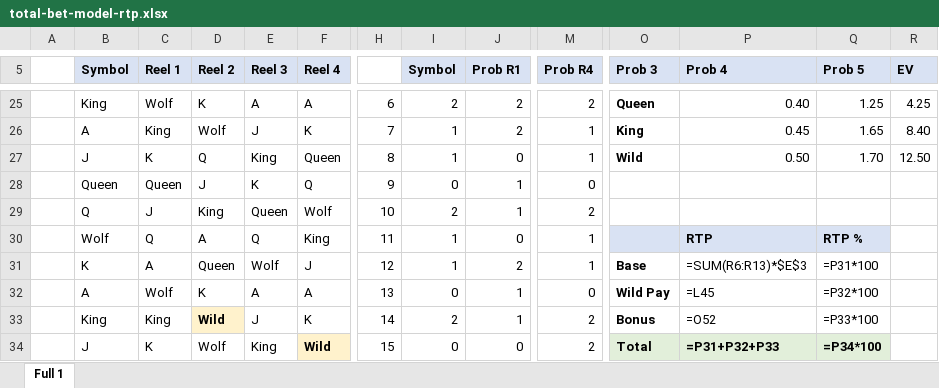
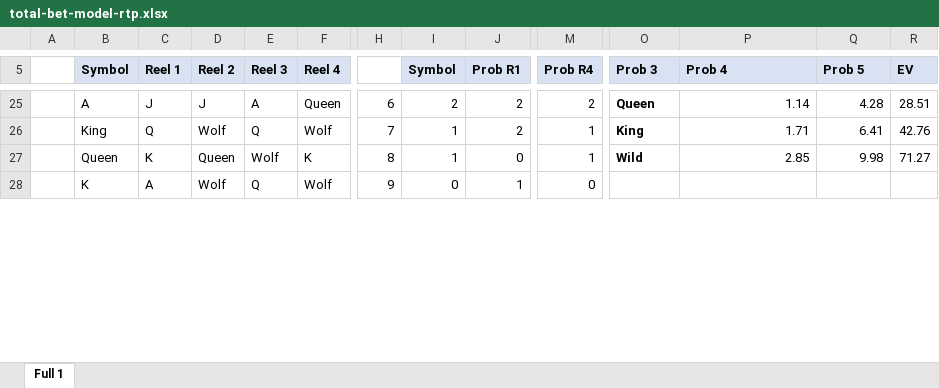
Before and after one commit to CalvetMarc/SlotDemo, an Excel workbook: docs/total-bet-model-rtp.xlsx, sheet Full 1, drawn as a sheet; only a part is shown, gaps mark what is left out; values as stored, in another font and other column widths than the file's, no borders; formulas without a stored value are shown as written; removed rows and columns are numbered as before the commit, all else as after; rows hold the shown columns only; the diff covers the shown part only; the diff names each change by its address in the sheet, - before the commit and + after, or states it on an @@ line.

Commit message:
update math model: S32 strips, 10 paylines, new bonus pools
- Reel strips redesigned to 32 positions with new symbol distribution
- Paylines reduced from 20 to 10
- Bonus prize pools updated (225/300/300x), buy bonus limited to tier 1-2
- GDD rewritten in English with updated values
- Excel regenerated to match new math

via [Happy](https://happy.engineering)

```diff
--- a/docs/total-bet-model-rtp.xlsx (sheet Full 1)
+++ b/docs/total-bet-model-rtp.xlsx (sheet Full 1)
-B25 (Symbol): King
+B25 (Symbol): A
-C25 (Reel 1): Wolf
+C25 (Reel 1): J
-D25 (Reel 2): K
+D25 (Reel 2): J
-F25 (Reel 4): A
+F25 (Reel 4): Queen
-P25 (Prob 4): 0.40
+P25 (Prob 4): 1.14
-Q25 (Prob 5): 1.25
+Q25 (Prob 5): 4.28
-R25 (EV): 4.25
+R25 (EV): 28.51
-B26 (Symbol): A
+B26 (Symbol): King
-C26 (Reel 1): King
+C26 (Reel 1): Q
-E26 (Reel 3): J
+E26 (Reel 3): Q
-F26 (Reel 4): K
+F26 (Reel 4): Wolf
-P26 (Prob 4): 0.45
+P26 (Prob 4): 1.71
-Q26 (Prob 5): 1.65
+Q26 (Prob 5): 6.41
-R26 (EV): 8.40
+R26 (EV): 42.76
-B27 (Symbol): J
+B27 (Symbol): Queen
-D27 (Reel 2): Q
+D27 (Reel 2): Queen
-E27 (Reel 3): King
+E27 (Reel 3): Wolf
-F27 (Reel 4): Queen
+F27 (Reel 4): K
-P27 (Prob 4): 0.50
+P27 (Prob 4): 2.85
-Q27 (Prob 5): 1.70
+Q27 (Prob 5): 9.98
-R27 (EV): 12.50
+R27 (EV): 71.27
-B28 (Symbol): Queen
+B28 (Symbol): K
-C28 (Reel 1): Queen
+C28 (Reel 1): A
-D28 (Reel 2): J
+D28 (Reel 2): Wolf
-E28 (Reel 3): K
+E28 (Reel 3): Q
-F28 (Reel 4): Q
+F28 (Reel 4): Wolf
-row 29:  | Q | J | King | Queen | Wolf | 10 | 2 | 1 | 2
-row 30:  | Wolf | Q | A | Q | King | 11 | 1 | 0 | 1 |  | RTP | RTP %
-row 31:  | K | A | Queen | Wolf | J | 12 | 1 | 2 | 1 | Base | =SUM(R6:R13)*$E$3 | =P31*100
-row 32:  | A | Wolf | K | A | A | 13 | 0 | 1 | 0 | Wild Pay | =L45 | =P32*100
-row 33:  | King | King | Wild | J | K | 14 | 2 | 1 | 2 | Bonus | =O52 | =P33*100
-row 34:  | J | K | Wolf | King | Wild | 15 | 0 | 0 | 2 | Total | =P31+P32+P33 | =P34*100
```
Also changed, not shown: 23 added rows, 13 removed rows, 127 edited cells and cell formats elsewhere in this sheet, 6 other files.
